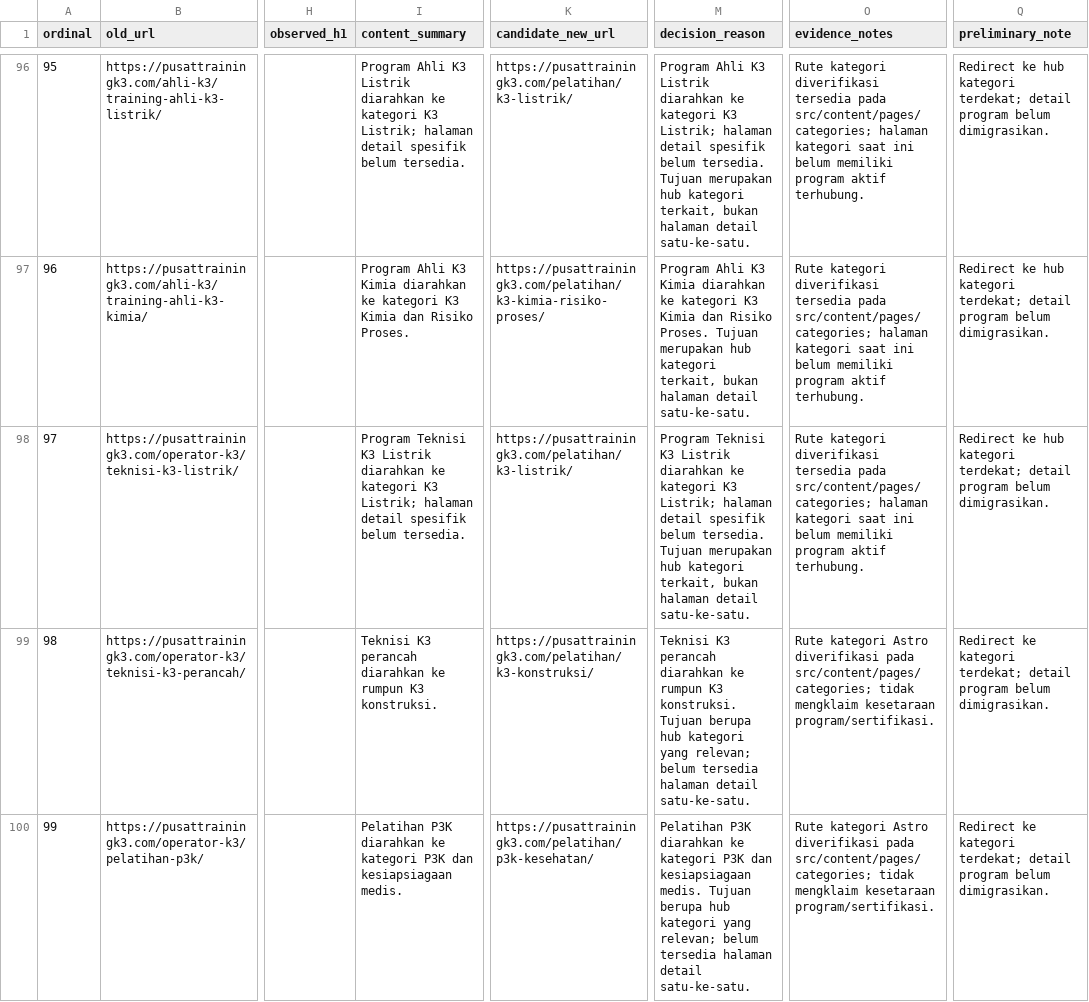
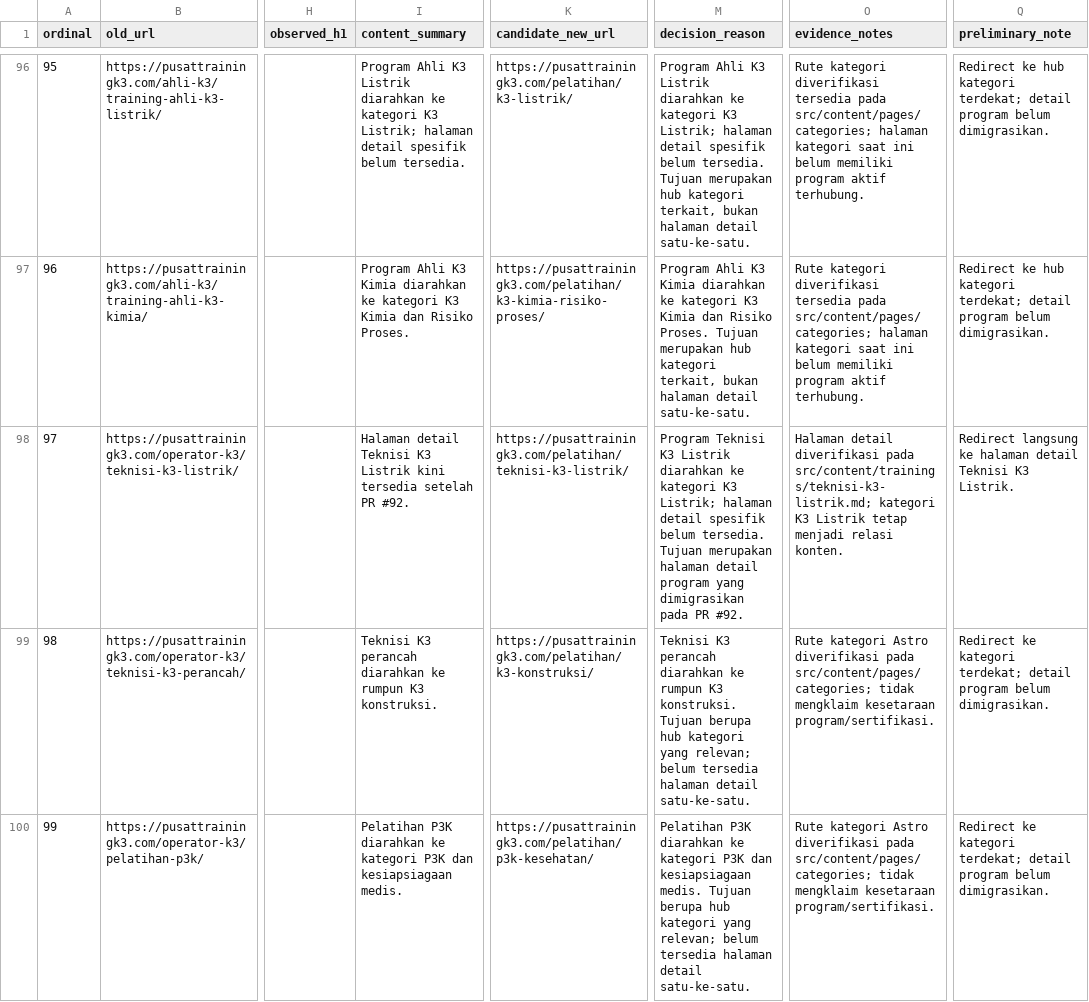
Before and after one commit to arisciwek/pusattraining, a CSV file: docs/LEGACY-PAGE-AUDIT-QUEUE.csv, drawn as a sheet; only a part is shown, gaps mark what is left out; the diff names each change by its address in the sheet, - before the commit and + after, or states it on an @@ line.

Commit message:
docs(audit): update Teknisi K3 Listrik destination

```diff
--- a/docs/LEGACY-PAGE-AUDIT-QUEUE.csv
+++ b/docs/LEGACY-PAGE-AUDIT-QUEUE.csv
-I98 (content_summary): Program Teknisi K3 Listrik diarahkan ke kategori K3 Listrik; halaman detail spesifik belum tersedia.
+I98 (content_summary): Halaman detail Teknisi K3 Listrik kini tersedia setelah PR #92.
-K98 (candidate_new_url): https://pusattrainingk3.com/pelatihan/k3-listrik/
+K98 (candidate_new_url): https://pusattrainingk3.com/pelatihan/teknisi-k3-listrik/
-M98 (decision_reason): …Tujuan merupakan hub kategori terkait, bukan halaman detail satu-ke-satu.
+M98 (decision_reason): …Tujuan merupakan halaman detail program yang dimigrasikan pada PR #92.
-O98 (evidence_notes): Rute kategori diverifikasi tersedia pada src/content/pages/categories; halaman kategori saat ini belum memiliki program aktif terhubung.
+O98 (evidence_notes): Halaman detail diverifikasi pada src/content/trainings/teknisi-k3-listrik.md; kategori K3 Listrik tetap menjadi relasi konten.
-Q98 (preliminary_note): Redirect ke hub kategori terdekat; detail program belum dimigrasikan.
+Q98 (preliminary_note): Redirect langsung ke halaman detail Teknisi K3 Listrik.
```
